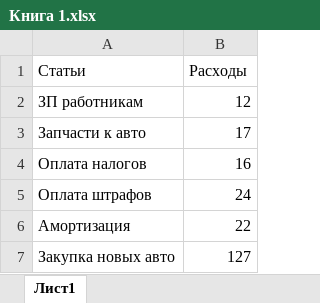
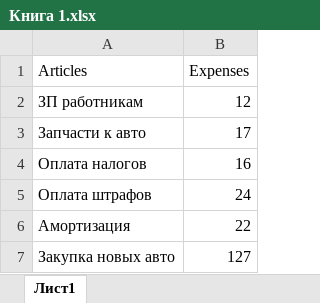
Before and after one commit to Anonim19992/dashboardproject, an Excel workbook: Книга 1.xlsx, sheet Лист1, drawn as a sheet; values as stored, in another font and other column widths than the file's, no borders; removed rows and columns are numbered as before the commit, all else as after; the diff names each change by its address in the sheet, - before the commit and + after, or states it on an @@ line.

```diff
--- a/Книга 1.xlsx (sheet Лист1)
+++ b/Книга 1.xlsx (sheet Лист1)
-row 1: Статьи | Расходы
+row 1: Articles | Expenses
```
Also changed, not shown: 2 other files.
